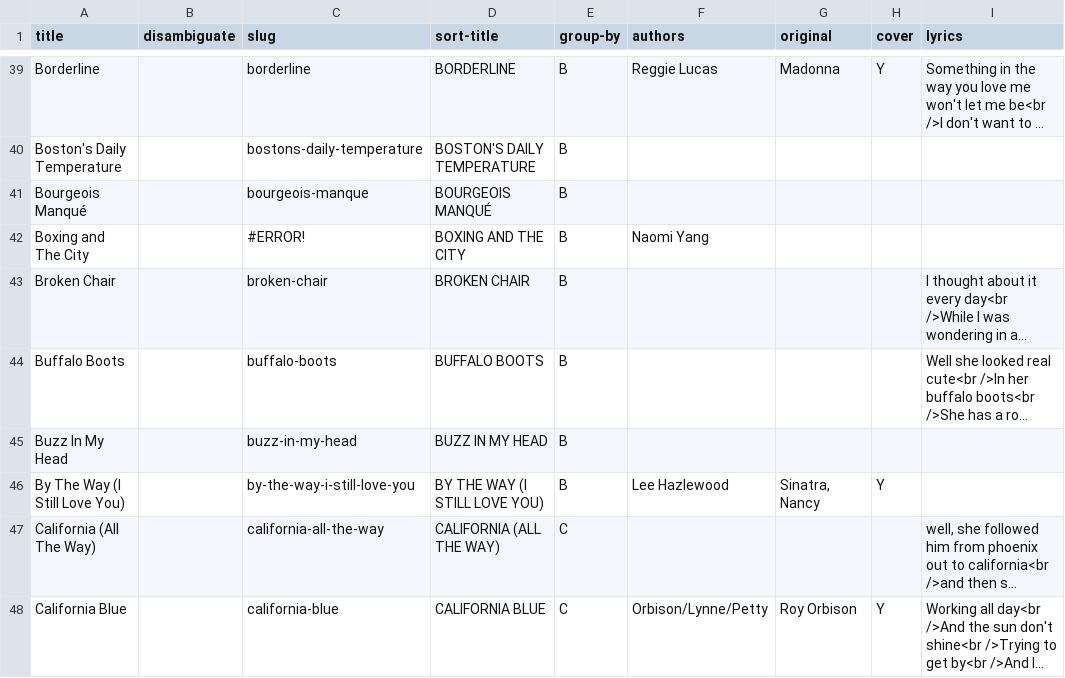
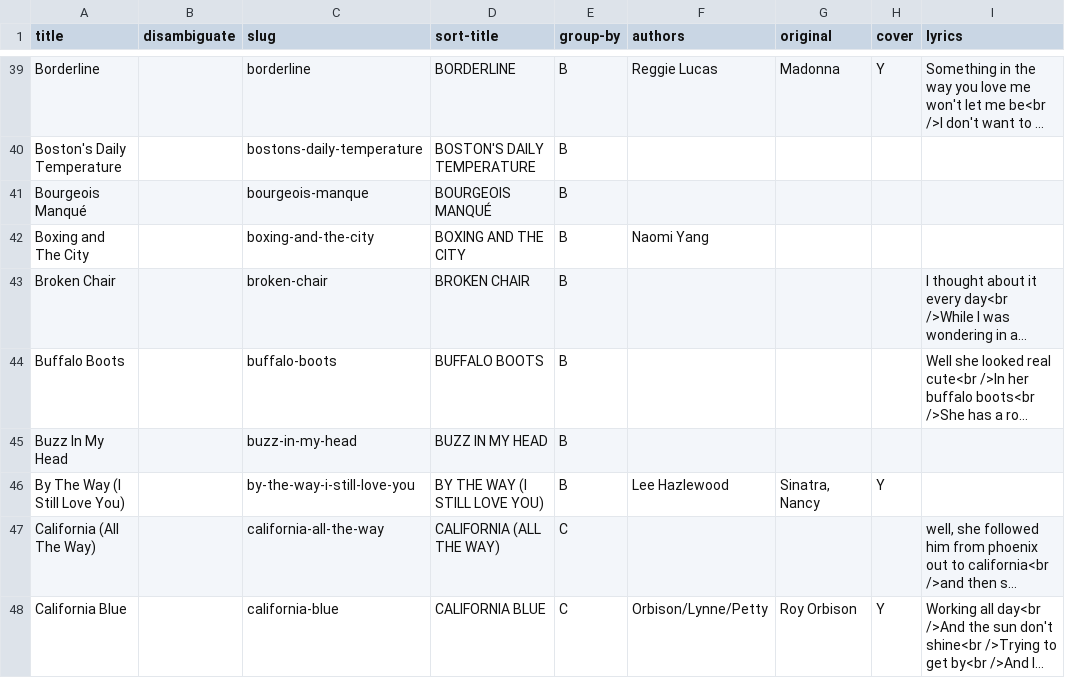
Before and after one commit to grange85/ahfow-database, a CSV file: _data/discography/tracks.csv, drawn as a sheet; only a part is shown, gaps mark what is left out; long unchanged cells end in …; the diff names each change by its address in the sheet, - before the commit and + after, or states it on an @@ line.

Commit message:
Update 2 file(s): tracks.csv, live-show-bookmarks.csv

```diff
--- a/_data/discography/tracks.csv
+++ b/_data/discography/tracks.csv
-C42 (slug): #ERROR!
+C42 (slug): boxing-and-the-city
```
Also changed, not shown: _data/gigography/live-show-bookmarks.csv.
